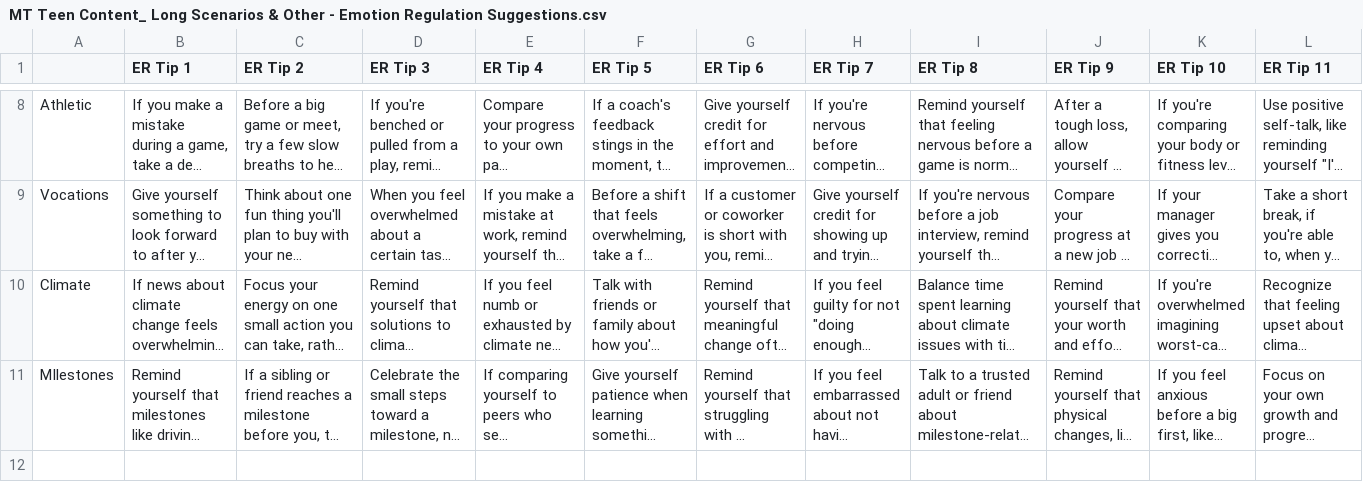
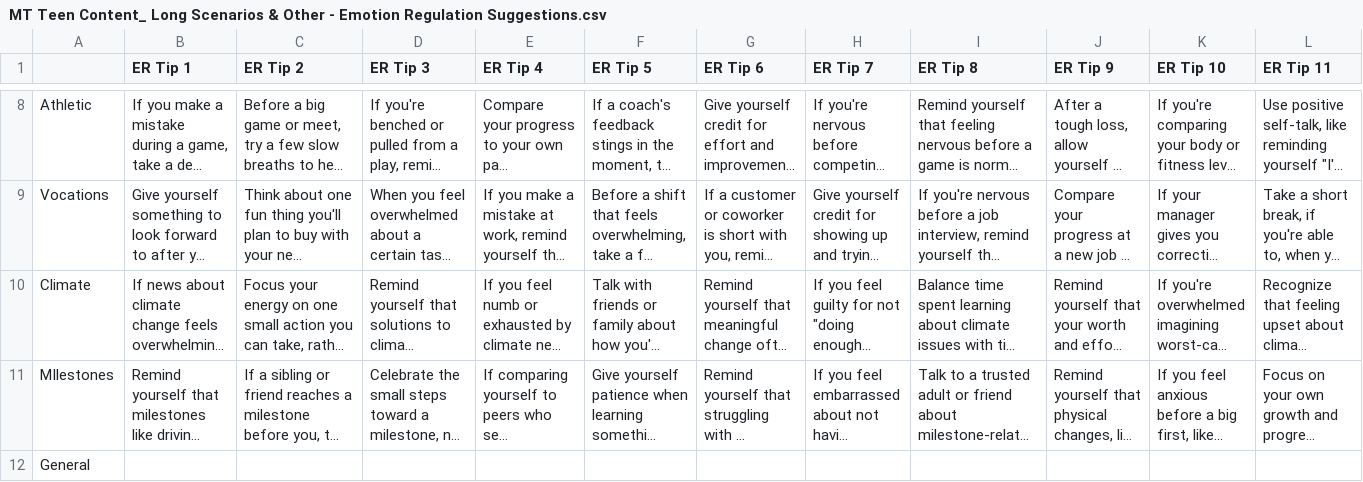
Before and after one commit to digital-trails/protocol-teen, a CSV file: make/CSV/MT Teen Content_ Long Scenarios & Other - Emotion Regulation Suggestions.csv, drawn as a sheet; only a part is shown, gaps mark what is left out; long unchanged cells end in …; rows hold the shown columns only; the diff names each change by its address in the sheet, - before the commit and + after, or states it on an @@ line.

```diff
--- a/make/CSV/MT Teen Content_ Long Scenarios & Other - Emotion Regulation Suggestions.csv
+++ b/make/CSV/MT Teen Content_ Long Scenarios & Other - Emotion Regulation Suggestions.csv
+row 12: General
```
Also changed, not shown: make/CSV/MT Teen Content_ Short Scenarios.xlsx - Academic Scenarios.csv, make/CSV/MT Teen Content_ Short Scenarios.xlsx - Social Situations Scenarios.csv, 8 other files.
